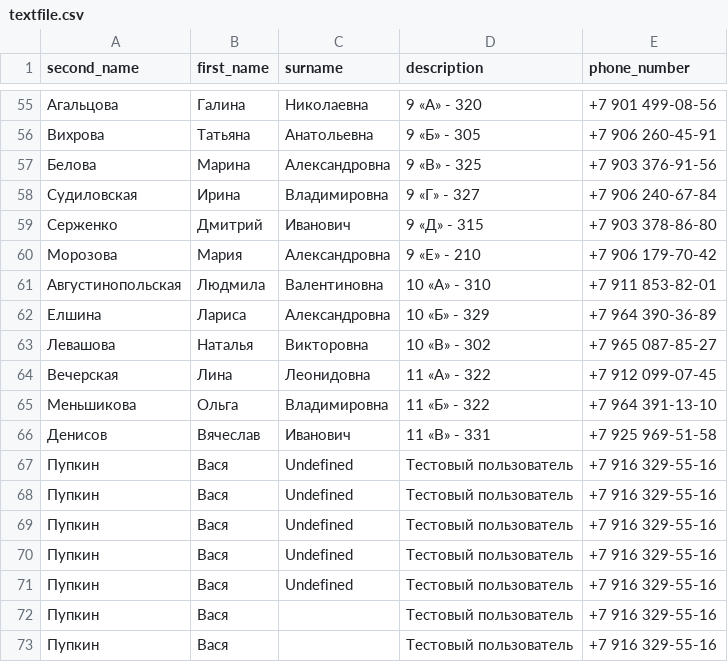
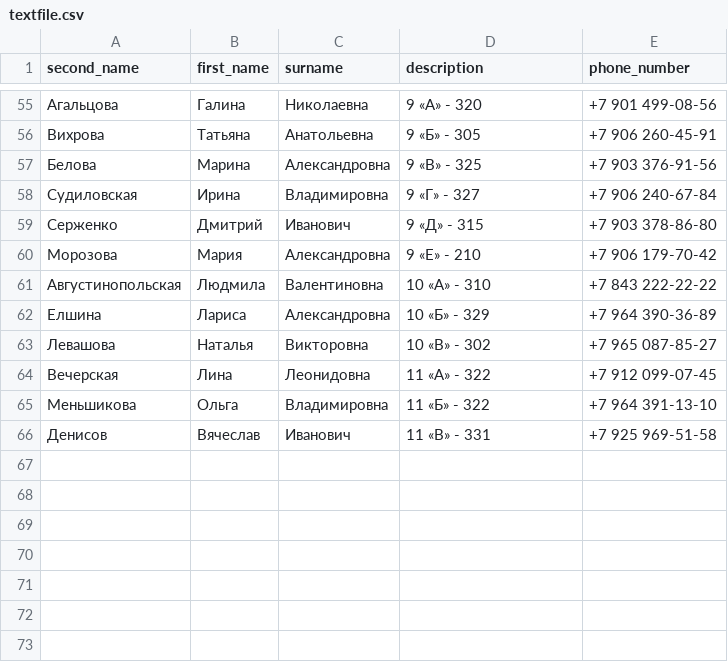
Before and after one commit to Uzov/PythonIntroduction, a CSV file: Lesson 8/textfile.csv, drawn as a sheet; only a part is shown, gaps mark what is left out.

Commit message:
Lesson 8 has been done

```diff
--- a/Lesson 8/textfile.csv
+++ b/Lesson 8/textfile.csv
@@ -60,3 +60,3 @@
 Морозова;Мария;Александровна;9 «Е» - 210;+7 906 179-70-42
-Августинопольская;Людмила;Валентиновна;10 «А» - 310;+7 911 853-82-01
+Августинопольская;Людмила;Валентиновна;10 «А» - 310;+7 843 222-22-22
 Елшина;Лариса;Александровна;10 «Б» - 329;+7 964 390-36-89
@@ -66,8 +66 @@
 Денисов;Вячеслав;Иванович;11 «В» - 331;+7 925 969-51-58
-Пупкин;Вася;Undefined;Тестовый пользователь;+7 916 329-55-16
-Пупкин;Вася;Undefined;Тестовый пользователь;+7 916 329-55-16
-Пупкин;Вася;Undefined;Тестовый пользователь;+7 916 329-55-16
-Пупкин;Вася;Undefined;Тестовый пользователь;+7 916 329-55-16
-Пупкин;Вася;Undefined;Тестовый пользователь;+7 916 329-55-16
-Пупкин;Вася;;Тестовый пользователь;+7 916 329-55-16
-Пупкин;Вася;;Тестовый пользователь;+7 916 329-55-16
```
Also changed, not shown: 1 other file.
